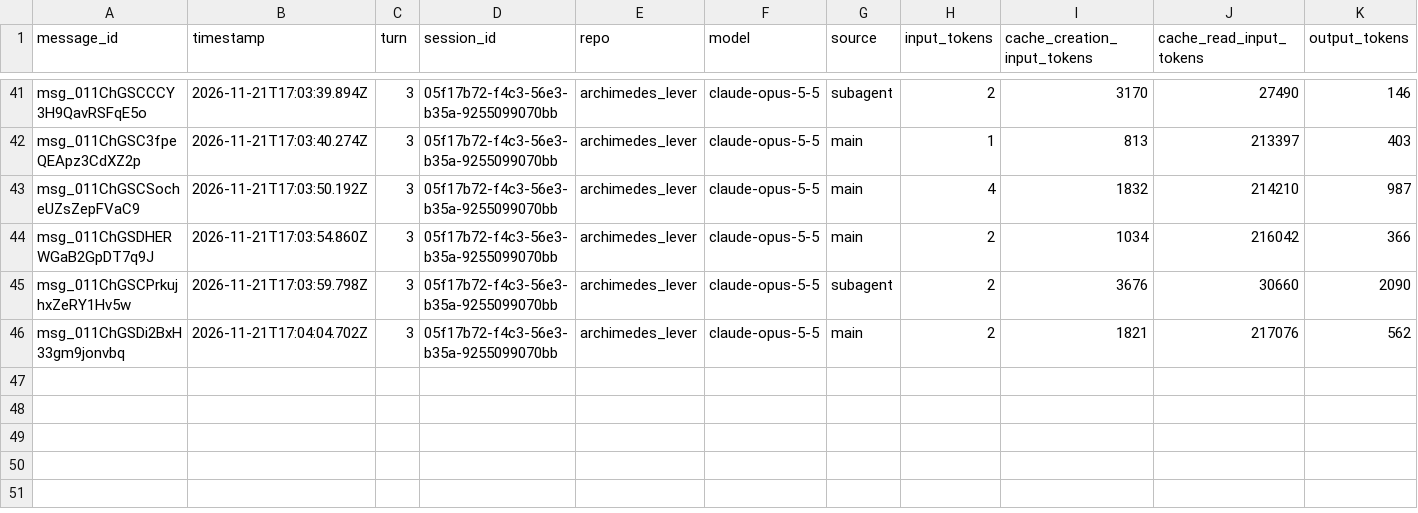
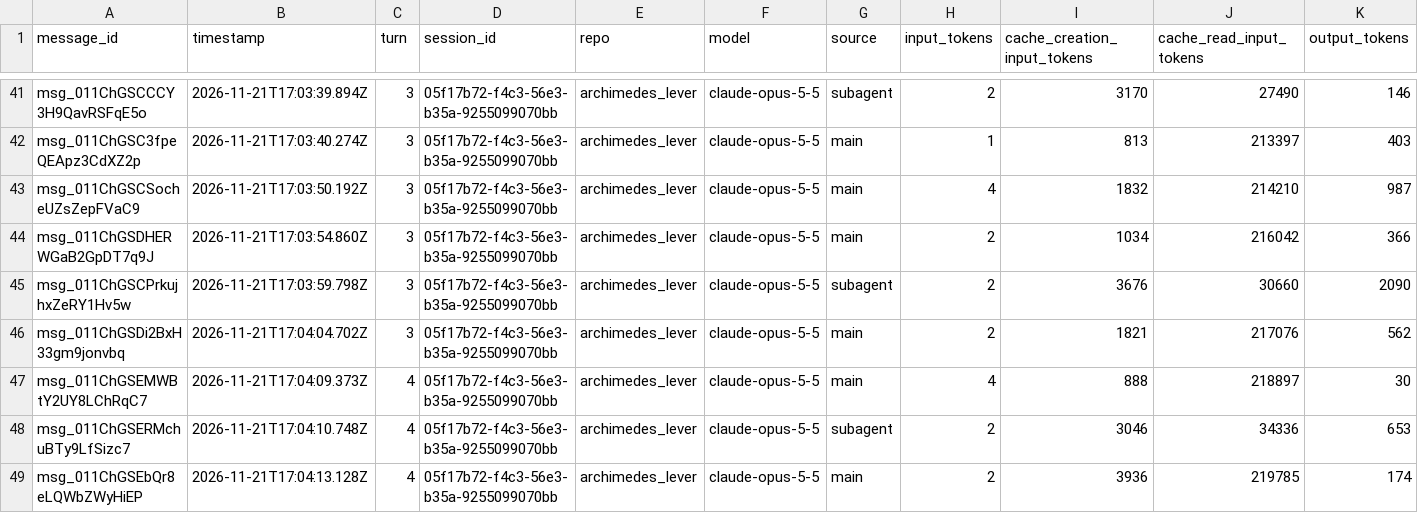
Before and after one commit to rhope-ops/archimedes_lever, a CSV file: sessions/05f17b72-f4c3-56e3-b35a-9255099070bb.csv, drawn as a sheet; only a part is shown, gaps mark what is left out; the diff names each change by its address in the sheet, - before the commit and + after, or states it on an @@ line.

```diff
--- a/sessions/05f17b72-f4c3-56e3-b35a-9255099070bb.csv
+++ b/sessions/05f17b72-f4c3-56e3-b35a-9255099070bb.csv
+row 47: msg_011ChGSEMWBtY2UY8LChRqC7 | 2026-11-21T17:04:09.373Z | 4 | 05f17b72-f4c3-56e3-b35a-9255099070bb | archimedes_lever | claude-opus-5-5 | main | 4 | 888 | 218897 | 30
+row 48: msg_011ChGSERMchuBTy9LfSizc7 | 2026-11-21T17:04:10.748Z | 4 | 05f17b72-f4c3-56e3-b35a-9255099070bb | archimedes_lever | claude-opus-5-5 | subagent | 2 | 3046 | 34336 | 653
+row 49: msg_011ChGSEbQr8eLQWbZWyHiEP | 2026-11-21T17:04:13.128Z | 4 | 05f17b72-f4c3-56e3-b35a-9255099070bb | archimedes_lever | claude-opus-5-5 | main | 2 | 3936 | 219785 | 174
```
